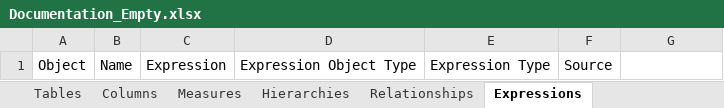
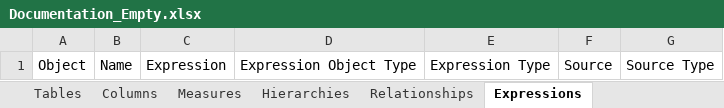
Before and after one commit to KavasiMihaly/SelfServiceBIBlog, an Excel workbook: TabularEditor/Documentation/Documentation_Empty.xlsx, sheet Expressions, drawn as a sheet; values as stored, in another font and other column widths than the file's, no borders; table styles not drawn; the diff names each change by its address in the sheet, - before the commit and + after, or states it on an @@ line.

```diff
--- a/TabularEditor/Documentation/Documentation_Empty.xlsx (sheet Expressions)
+++ b/TabularEditor/Documentation/Documentation_Empty.xlsx (sheet Expressions)
-G1: (empty)
+G1: Source Type
```
Also changed, not shown: other sheet tabs, TabularEditor/Documentation/DocumentationWithVPAX_Empty.xlsx.
